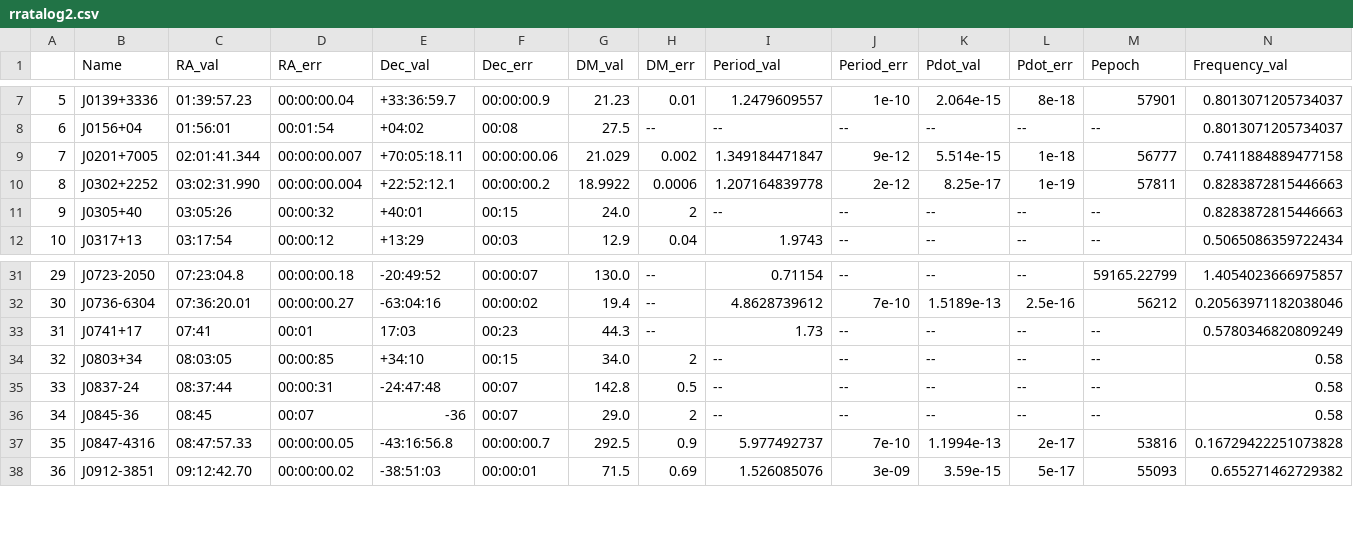
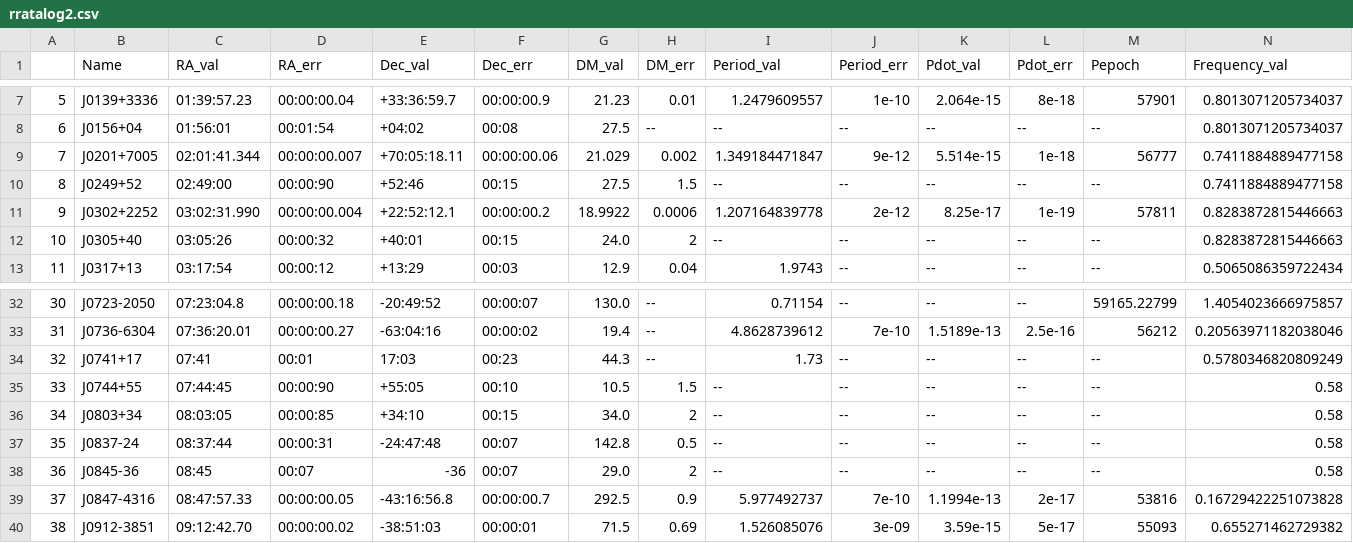
Before and after one commit to rratalog/rratalog, a CSV file: rratalog2.csv, drawn as a sheet; only a part is shown, gaps mark what is left out; addresses are those after the commit; rows hold the shown columns only; the diff names each change by its address in the sheet, - before the commit and + after, or states it on an @@ line.

```diff
--- a/rratalog2.csv
+++ b/rratalog2.csv
+row 10: 8 | J0249+52 | 02:49:00 | 00:00:90 | +52:46 | 00:15 | 27.5 | 1.5 | -- | -- | -- | -- | -- | 0.7411884889477158
@@ column A renumbered from row 11 down @@
+row 35: 33 | J0744+55 | 07:44:45 | 00:00:90 | +55:05 | 00:10 | 10.5 | 1.5 | -- | -- | -- | -- | -- | 0.58
```
Also changed, not shown: rratalog.csv, 2 other files.
